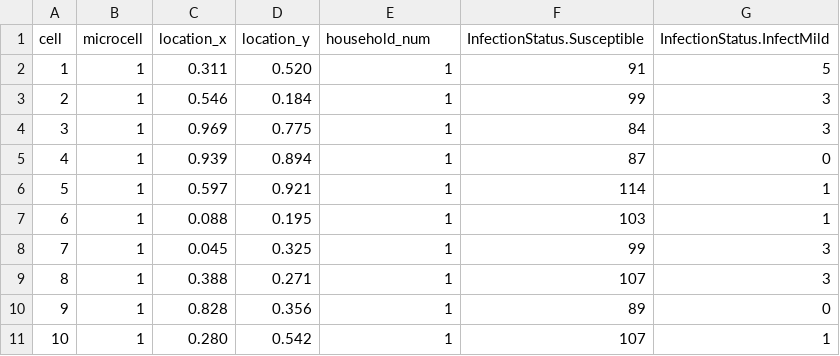
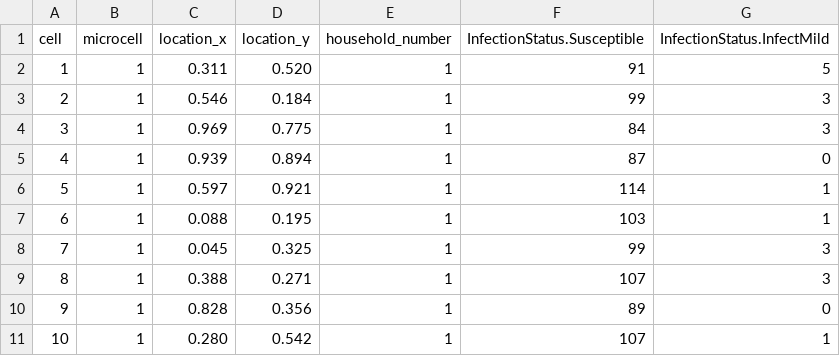
Before and after one commit to SABS-R3-Epidemiology/epiabm, a CSV file: python_examples/spatial_example/input.csv, drawn as a sheet.

Commit message:
Toy pop spatial methods (#53)

```diff
--- a/python_examples/spatial_example/input.csv
+++ b/python_examples/spatial_example/input.csv
@@ -1,2 +1,2 @@
-cell,microcell,location_x,location_y,household_num,InfectionStatus.Susceptible,InfectionStatus.InfectMild
+cell,microcell,location_x,location_y,household_number,InfectionStatus.Susceptible,InfectionStatus.InfectMild
 1,1,0.311,0.520,1,91,5
```
Also changed, not shown: 2 other files.
